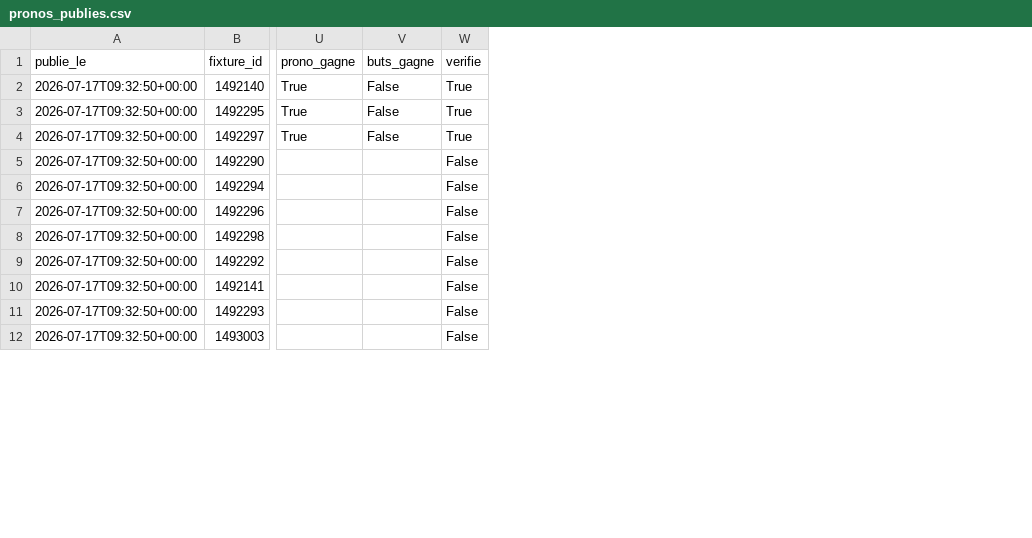
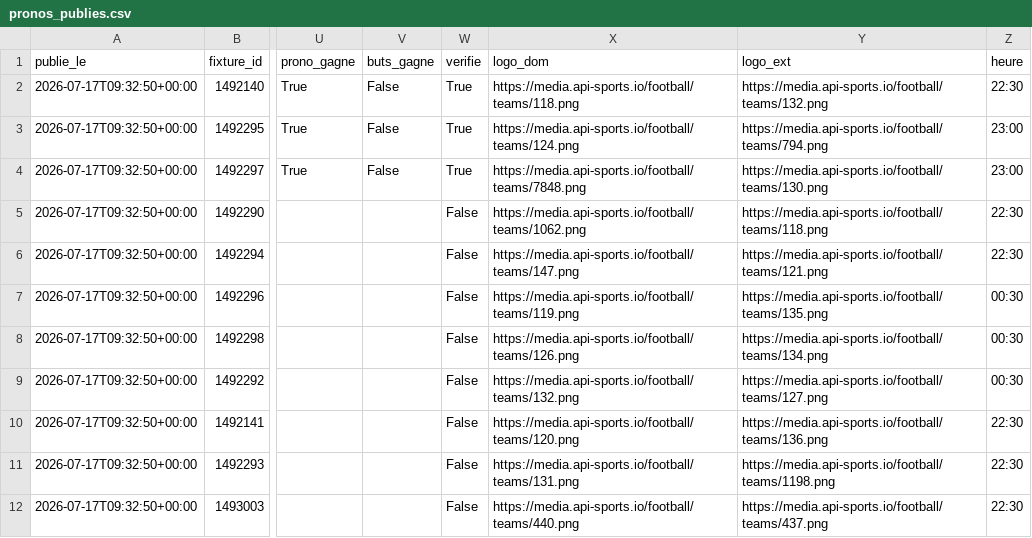
Before and after one commit to sebastiengastonmbaye-tech/moteur-pronos, a CSV file: donnees/pronos_publies.csv, drawn as a sheet; only a part is shown, gaps mark what is left out; the diff names each change by its address in the sheet, - before the commit and + after, or states it on an @@ line.

Commit message:
Pronos du 2026-07-18 13:09 UTC

```diff
--- a/donnees/pronos_publies.csv
+++ b/donnees/pronos_publies.csv
+column X (logo_dom), rows 2-12: https://media.api-sports.io/football/teams/118.png | https://media.api-sports.io/football/teams/124.png | https://media.api-sports.io/football/teams/7848.png | https://media.api-sports.io/football/teams/1062.png | https://media.api-sports.io/football/teams/147.png | https://media.api-sports.io/football/teams/119.png | https://media.api-sports.io/football/teams/126.png | https://media.api-sports.io/football/teams/132.png | https://media.api-sports.io/football/teams/120.png | https://media.api-sports.io/football/teams/131.png | https://media.api-sports.io/football/teams/440.png
+column Y (logo_ext), rows 2-12: https://media.api-sports.io/football/teams/132.png | https://media.api-sports.io/football/teams/794.png | https://media.api-sports.io/football/teams/130.png | https://media.api-sports.io/football/teams/118.png | https://media.api-sports.io/football/teams/121.png | https://media.api-sports.io/football/teams/135.png | https://media.api-sports.io/football/teams/134.png | https://media.api-sports.io/football/teams/127.png | https://media.api-sports.io/football/teams/136.png | https://media.api-sports.io/football/teams/1198.png | https://media.api-sports.io/football/teams/437.png
+column Z (heure), rows 2-12: 22:30 | 23:00 | 23:00 | 22:30 | 22:30 | 00:30 | 00:30 | 00:30 | 22:30 | 22:30 | 22:30
```
Also changed, not shown: 1 other file.
